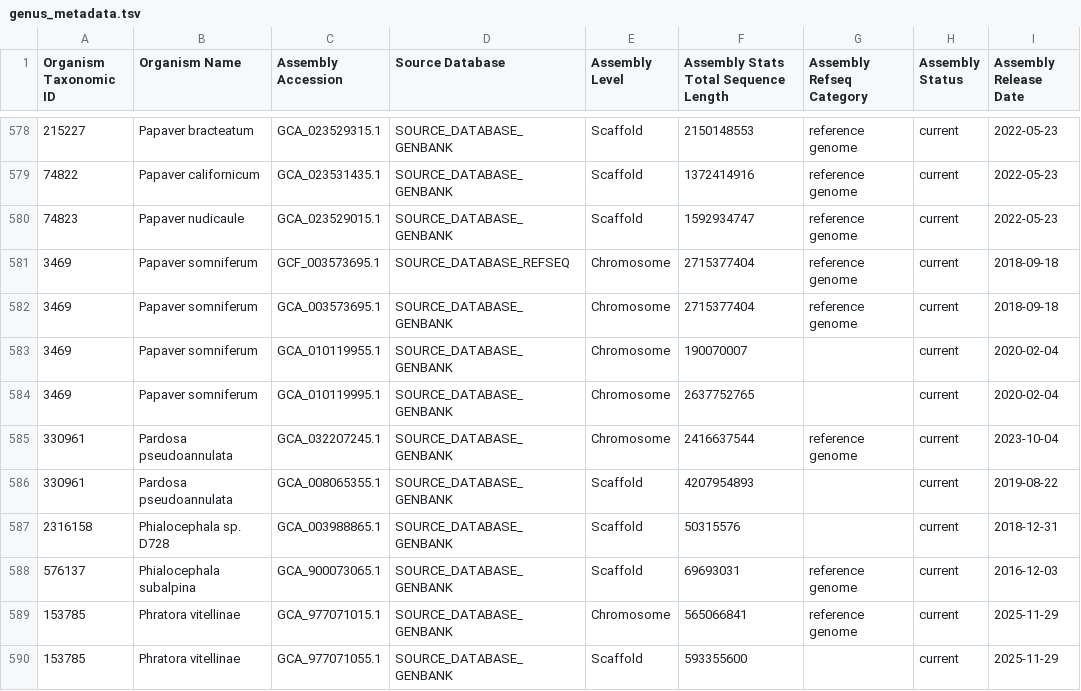
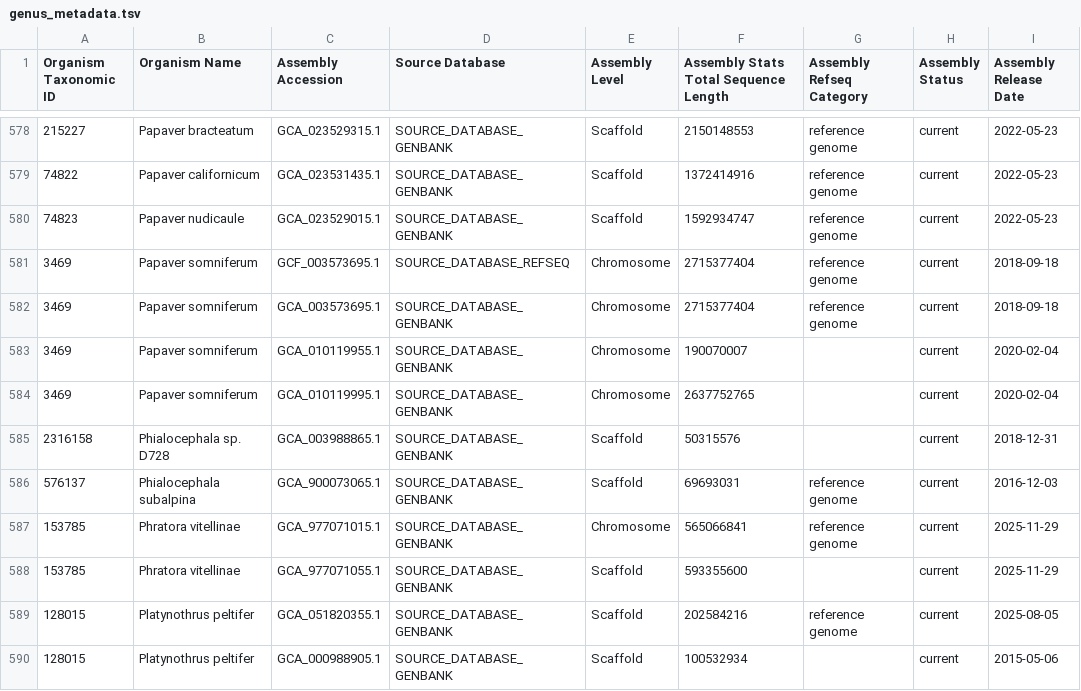
Before and after one commit to dana-bao/retreat-probe-design, a TSV file: data/genus_metadata.tsv, drawn as a sheet; only a part is shown, gaps mark what is left out; the shorter side is filled out with more unchanged rows.

```diff
--- a/data/genus_metadata.tsv
+++ b/data/genus_metadata.tsv
@@ -584,4 +584,2 @@ Organism Taxonomic ID	Organism Name	Assembly Accession	Source Database	Assembly
 3469	Papaver somniferum	GCA_010119995.1	SOURCE_DATABASE_GENBANK	Chromosome	2637752765		current	2020-02-04
-330961	Pardosa pseudoannulata	GCA_032207245.1	SOURCE_DATABASE_GENBANK	Chromosome	2416637544	reference genome	current	2023-10-04
-330961	Pardosa pseudoannulata	GCA_008065355.1	SOURCE_DATABASE_GENBANK	Scaffold	4207954893		current	2019-08-22
 2316158	Phialocephala sp. D728	GCA_003988865.1	SOURCE_DATABASE_GENBANK	Scaffold	50315576		current	2018-12-31
```
Also changed, not shown: data/all_availability.tsv, data/db_coverage.tsv, 17 other files.
